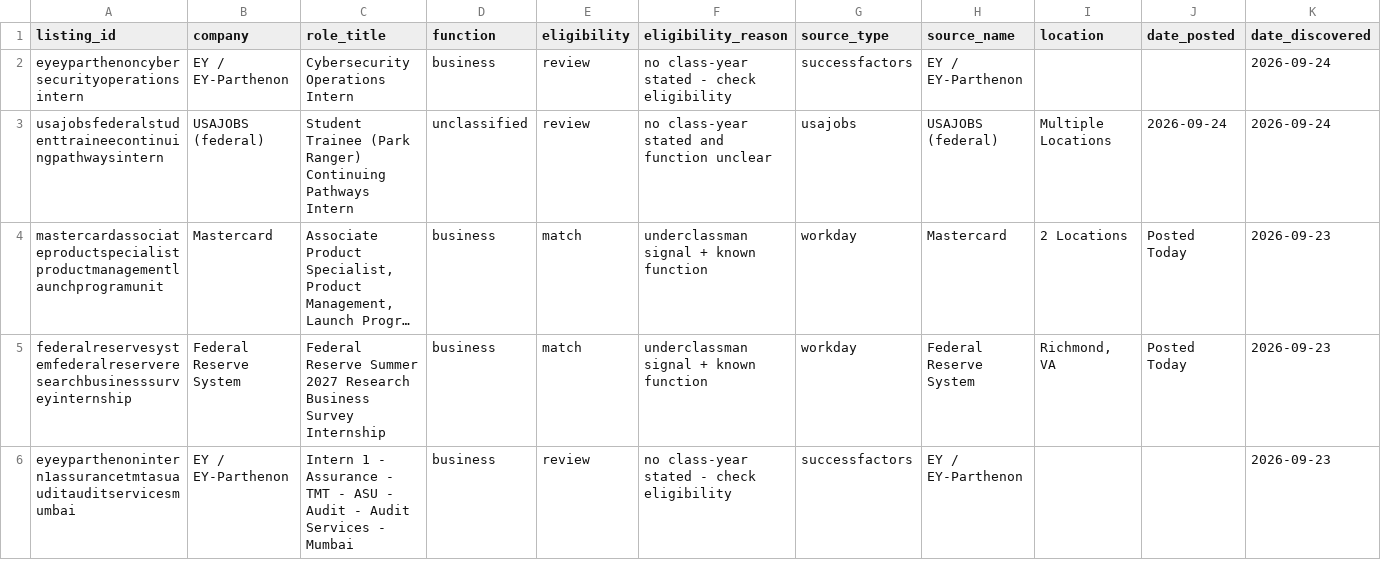
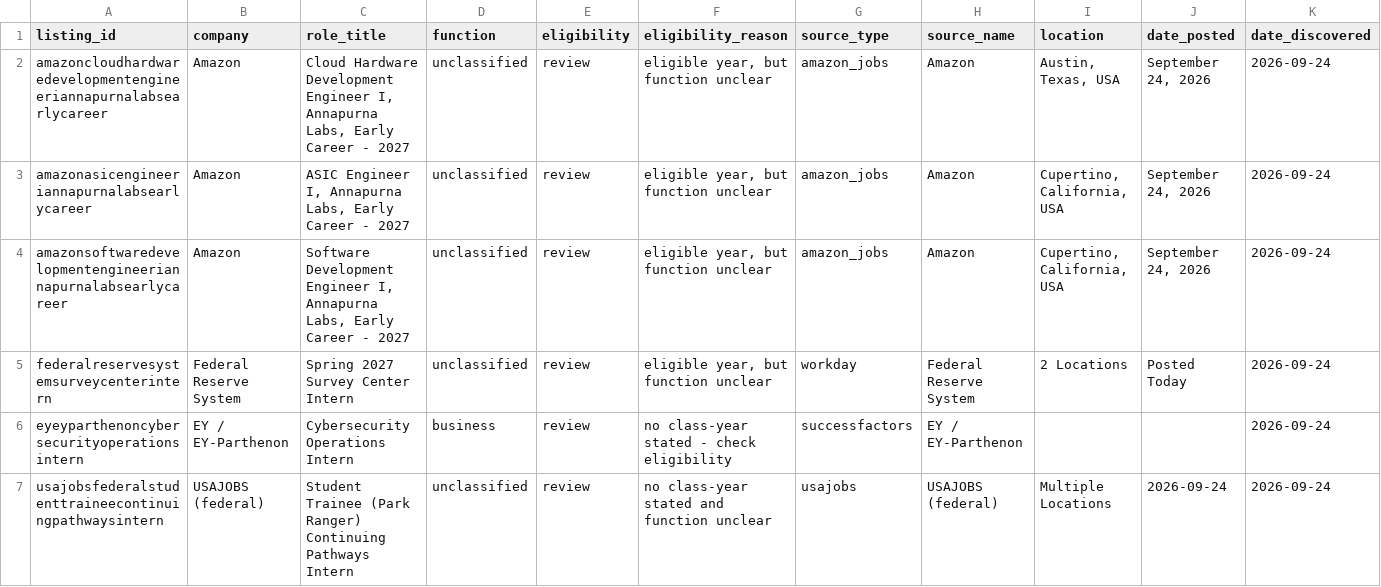
Before and after one commit to shivendaw-byte/internship-watcher, a CSV file: listings.csv, drawn as a sheet; only a part is shown; the shorter side is filled out with more unchanged rows; long unchanged cells end in …; rows hold the shown columns only; the diff names each change by its address in the sheet, - before the commit and + after, or states it on an @@ line.

```diff
--- a/listings.csv
+++ b/listings.csv
+row 2: amazoncloudhardwaredevelopmentengineeriannapurnalabsearlycareer | Amazon | Cloud Hardware Development Engineer I, Annapurna Labs, Early Career - 2027 | unclassified | review | eligible year, but function unclear | amazon_jobs | Amazon | Austin, Texas, USA | September 24, 2026 | 2026-09-24
+row 3: amazonasicengineeriannapurnalabsearlycareer | Amazon | ASIC Engineer I, Annapurna Labs, Early Career - 2027 | unclassified | review | eligible year, but function unclear | amazon_jobs | Amazon | Cupertino, California, USA | September 24, 2026 | 2026-09-24
+row 4: amazonsoftwaredevelopmentengineeriannapurnalabsearlycareer | Amazon | Software Development Engineer I, Annapurna Labs, Early Career - 2027 | unclassified | review | eligible year, but function unclear | amazon_jobs | Amazon | Cupertino, California, USA | September 24, 2026 | 2026-09-24
+row 5: federalreservesystemsurveycenterintern | Federal Reserve System | Spring 2027 Survey Center Intern | unclassified | review | eligible year, but function unclear | workday | Federal Reserve System | 2 Locations | Posted Today | 2026-09-24
```
Also changed, not shown: 1 other file.
